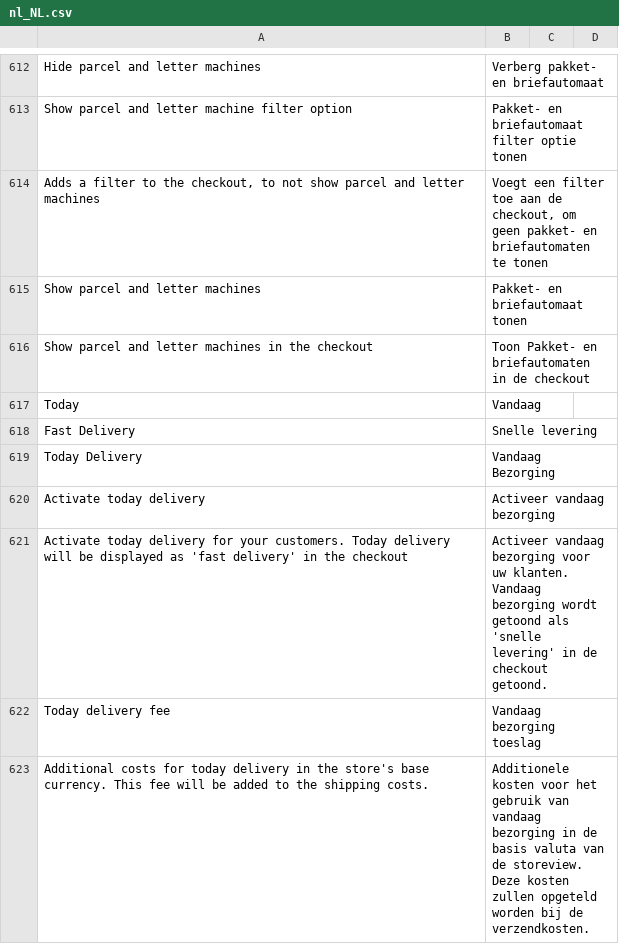
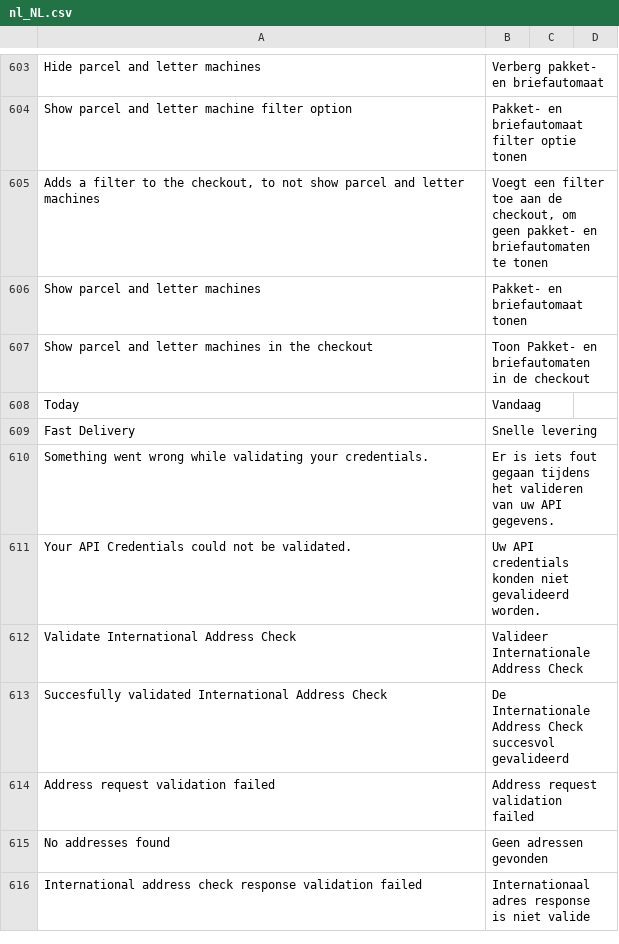
Before and after one commit to postnl/postnl-magento2, a CSV file: i18n/nl_NL.csv, drawn as a sheet; only a part is shown, gaps mark what is left out; the shorter side is filled out with more unchanged rows; the diff covers the shown part only; the diff names each change by its address in the sheet, - before the commit and + after, or states it on an @@ line.

Commit message:
POSTNL-234 / POSTNL-235 - Remove today/sunday delivery

```diff
--- a/i18n/nl_NL.csv
+++ b/i18n/nl_NL.csv
-row 619: Today Delivery | Vandaag Bezorging
-row 620: Activate today delivery | Activeer vandaag bezorging
-row 621: Activate today delivery for your customers. Today delivery will be displayed as 'fast delivery' in the checkout | Activeer vandaag bezorging voor uw klanten. Vandaag bezorging wordt getoond als 'snelle levering' in de checkout getoond.
-row 622: Today delivery fee | Vandaag bezorging toeslag
-row 623: Additional costs for today delivery in the store's base currency. This fee will be added to the shipping costs. | Additionele kosten voor het gebruik van vandaag bezorging in de basis valuta van de storeview. Deze kosten zullen opgeteld worden bij de verzendkosten.
```
Also changed, not shown: 13 removed rows elsewhere in this file, i18n/en_US.csv, 34 other files.
